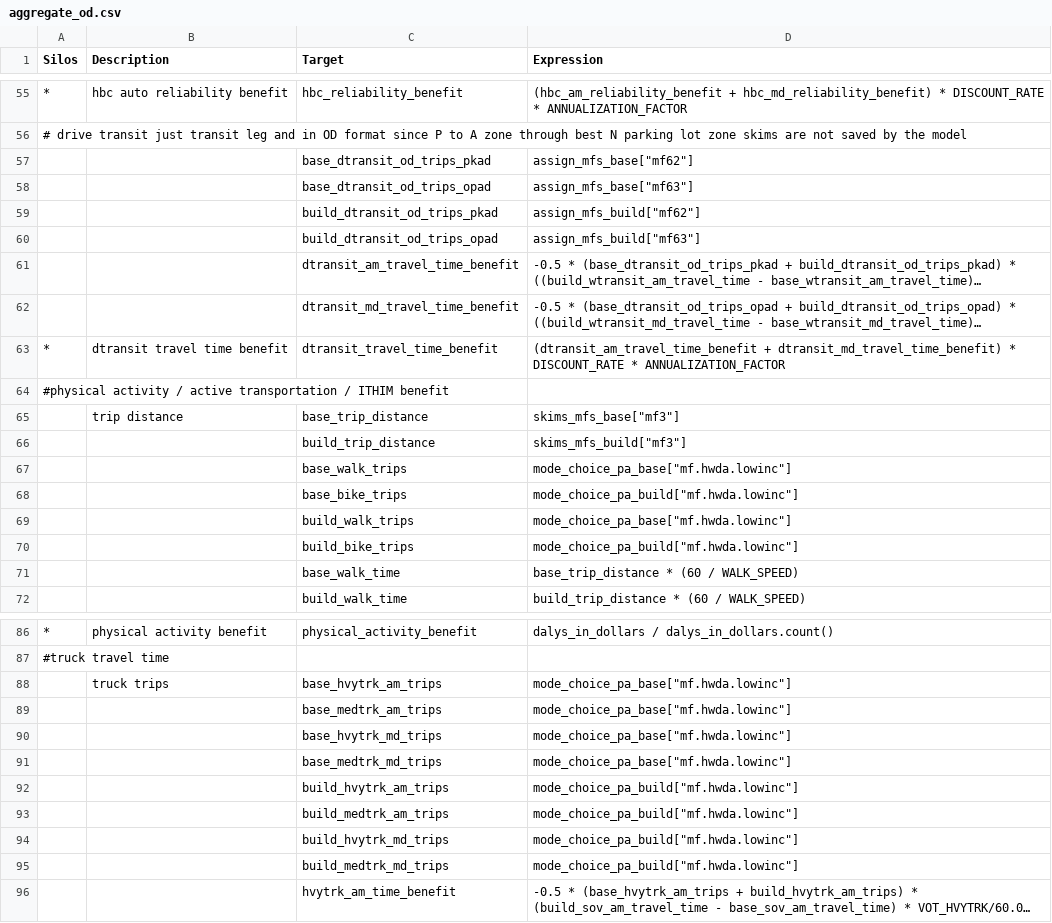
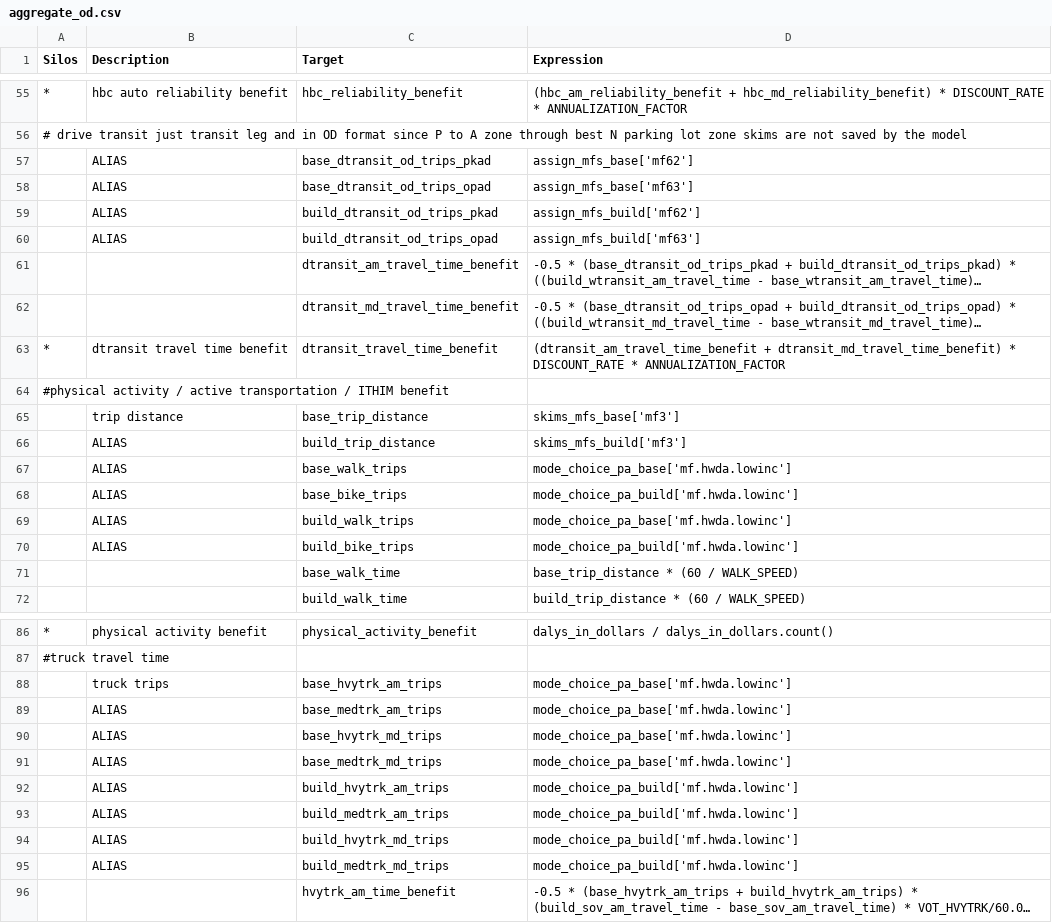
Before and after one commit to RSGInc/bca4abm, a CSV file: example_4step/configs/aggregate_od.csv, drawn as a sheet; only a part is shown, gaps mark what is left out; long unchanged cells end in …; the diff covers the shown part only; the diff names each change by its address in the sheet, - before the commit and + after, or states it on an @@ line.

Commit message:
aggregate_od ALIAS option

```diff
--- a/example_4step/configs/aggregate_od.csv
+++ b/example_4step/configs/aggregate_od.csv
-B57:B60 (Description): (empty)
+B57:B60 (Description): ALIAS
-D57 (Expression): assign_mfs_base["mf62"]
+D57 (Expression): assign_mfs_base['mf62']
-D58 (Expression): assign_mfs_base["mf63"]
+D58 (Expression): assign_mfs_base['mf63']
-D59 (Expression): assign_mfs_build["mf62"]
+D59 (Expression): assign_mfs_build['mf62']
-D60 (Expression): assign_mfs_build["mf63"]
+D60 (Expression): assign_mfs_build['mf63']
-D65 (Expression): skims_mfs_base["mf3"]
+D65 (Expression): skims_mfs_base['mf3']
-B66:B70 (Description): (empty)
+B66:B70 (Description): ALIAS
-D66 (Expression): skims_mfs_build["mf3"]
+D66 (Expression): skims_mfs_build['mf3']
-D67 (Expression): mode_choice_pa_base["mf.hwda.lowinc"]
+D67 (Expression): mode_choice_pa_base['mf.hwda.lowinc']
-D68 (Expression): mode_choice_pa_build["mf.hwda.lowinc"]
+D68 (Expression): mode_choice_pa_build['mf.hwda.lowinc']
-D69 (Expression): mode_choice_pa_base["mf.hwda.lowinc"]
+D69 (Expression): mode_choice_pa_base['mf.hwda.lowinc']
-D70 (Expression): mode_choice_pa_build["mf.hwda.lowinc"]
+D70 (Expression): mode_choice_pa_build['mf.hwda.lowinc']
-D88:D91 (Expression): mode_choice_pa_base["mf.hwda.lowinc"]
+D88:D91 (Expression): mode_choice_pa_base['mf.hwda.lowinc']
-B89:B95 (Description): (empty)
+B89:B95 (Description): ALIAS
-D92:D95 (Expression): mode_choice_pa_build["mf.hwda.lowinc"]
+D92:D95 (Expression): mode_choice_pa_build['mf.hwda.lowinc']
```
Also changed, not shown: 1 moved row and 47 edited cells elsewhere in this file, 4 other files.
